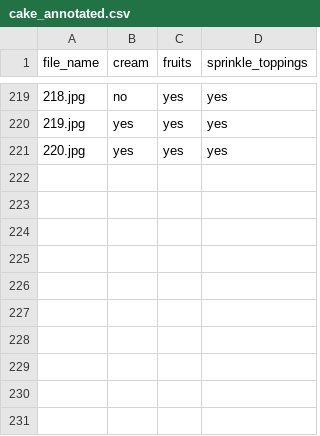
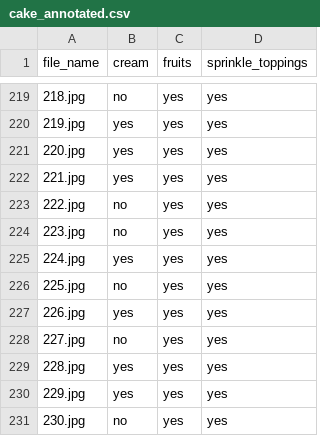
Before and after one commit to NandhiniPython/cake, a CSV file: cake_annotated.csv, drawn as a sheet; only a part is shown, gaps mark what is left out; the diff names each change by its address in the sheet, - before the commit and + after, or states it on an @@ line.

Commit message:
Add files via upload

```diff
--- a/cake_annotated.csv
+++ b/cake_annotated.csv
+row 222: 221.jpg | yes | yes | yes
+row 223: 222.jpg | no | yes | yes
+row 224: 223.jpg | no | yes | yes
+row 225: 224.jpg | yes | yes | yes
+row 226: 225.jpg | no | yes | yes
+row 227: 226.jpg | yes | yes | yes
+row 228: 227.jpg | no | yes | yes
+row 229: 228.jpg | yes | yes | yes
+row 230: 229.jpg | yes | yes | yes
+row 231: 230.jpg | no | yes | yes
```
